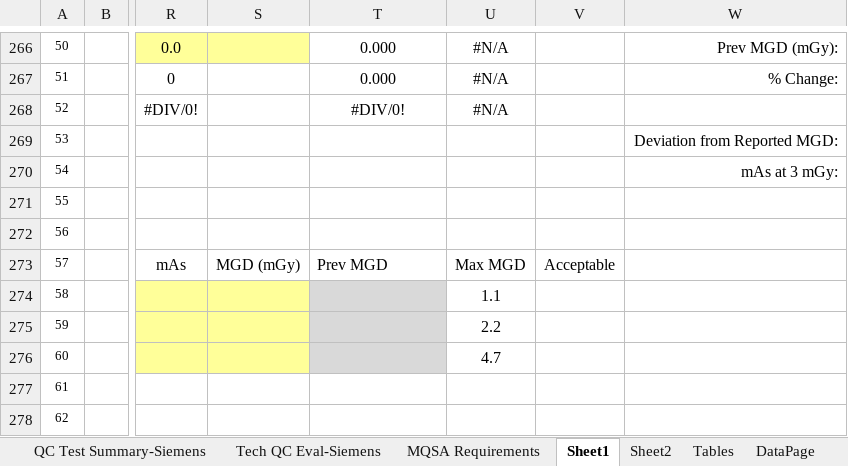
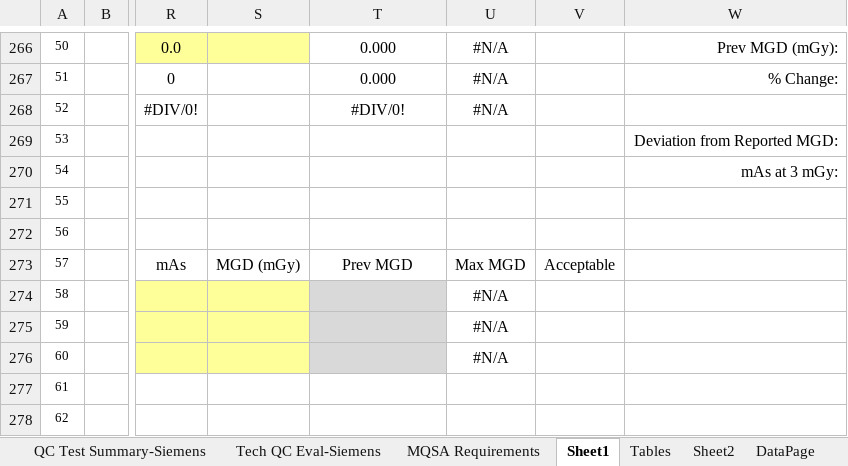
Before and after one commit to imabug/EquipTestingSpreadsheets, an Excel workbook: MUSCMammoSiemens.xlsx, sheet Sheet1, drawn as a sheet; only a part is shown, gaps mark what is left out; values as stored, in another font and other column widths than the file's, no borders; charts and pictures and conditional formats not drawn; the diff covers the shown part only; the diff names each change by its address in the sheet, - before the commit and + after, or states it on an @@ line.

Commit message:
Update template for Siemens B.brilliant

```diff
--- a/MUSCMammoSiemens.xlsx (sheet Sheet1)
+++ b/MUSCMammoSiemens.xlsx (sheet Sheet1)
@@ sheet tab order changed: QC Test Summary-Siemens | Tech QC Eval-Siemens | MQSA Requirements | Sheet1 | Tables | Sheet2 | DataPage @@
-T273 alignment: left
+T273 alignment: center
-U274: 1.1
+U274: #N/A
-U275: 2.2
+U275: #N/A
-U276: 4.7
+U276: #N/A
```
Also changed, not shown: 1 added row, 1 removed row, 20 edited cells and cell formats elsewhere in this sheet, sheet Tables, sheet QC Test Summary-Siemens, sheet Tech QC Eval-Siemens, sheet dropdowns, formulas that keep their value, charts or pictures.
